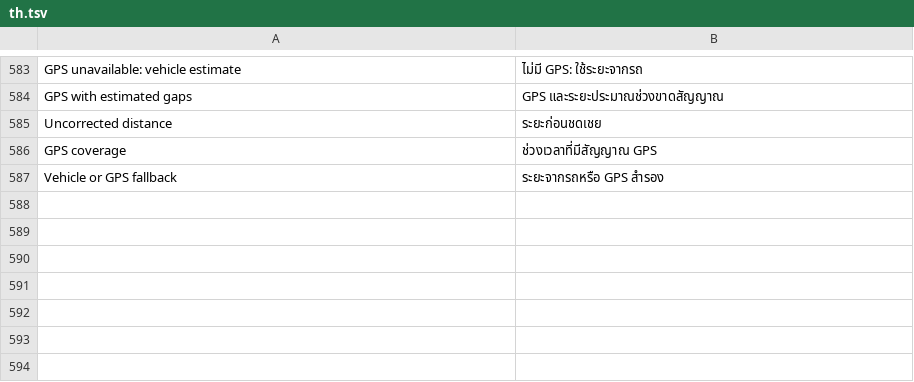
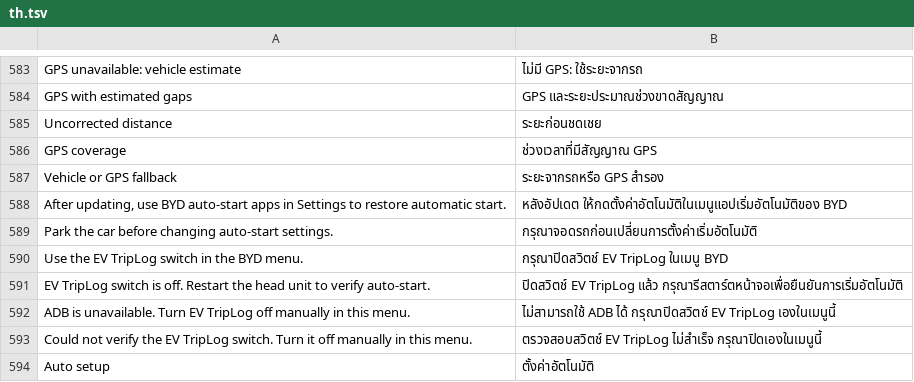
Before and after one commit to 0xsacool/Trip-Recorder-TH, a TSV file: assets/th.tsv, drawn as a sheet; only a part is shown, gaps mark what is left out.

Commit message:
One-tap BYD auto-start repair
Use the existing authorized local ADB connection to recognize the EV TripLog row in the BYD app-start dialog. Only toggle a confirmed enabled checkable switch for EV TripLog, verify it is off, then return to the app. If unsupported or ADB is unavailable, leave the dialog open for manual setup. Prevent changes during known movement, remind once per install, and retain boot verification. Add tests for safe row recognition and scrolling.

```diff
--- a/assets/th.tsv
+++ b/assets/th.tsv
@@ -587 +587,8 @@ GPS coverage	ช่วงเวลาที่มีสัญญาณ GPS
 Vehicle or GPS fallback	ระยะจากรถหรือ GPS สำรอง
+After updating, use BYD auto-start apps in Settings to restore automatic start.	หลังอัปเดต ให้กดตั้งค่าอัตโนมัติในเมนูแอปเริ่มอัตโนมัติของ BYD
+Park the car before changing auto-start settings.	กรุณาจอดรถก่อนเปลี่ยนการตั้งค่าเริ่มอัตโนมัติ
+Use the EV TripLog switch in the BYD menu.	กรุณาปิดสวิตช์ EV TripLog ในเมนู BYD
+EV TripLog switch is off. Restart the head unit to verify auto-start.	ปิดสวิตช์ EV TripLog แล้ว กรุณารีสตาร์ตหน้าจอเพื่อยืนยันการเริ่มอัตโนมัติ
+ADB is unavailable. Turn EV TripLog off manually in this menu.	ไม่สามารถใช้ ADB ได้ กรุณาปิดสวิตช์ EV TripLog เองในเมนูนี้
+Could not verify the EV TripLog switch. Turn it off manually in this menu.	ตรวจสอบสวิตช์ EV TripLog ไม่สำเร็จ กรุณาปิดเองในเมนูนี้
+Auto setup	ตั้งค่าอัตโนมัติ
```
Also changed, not shown: 7 other files.
